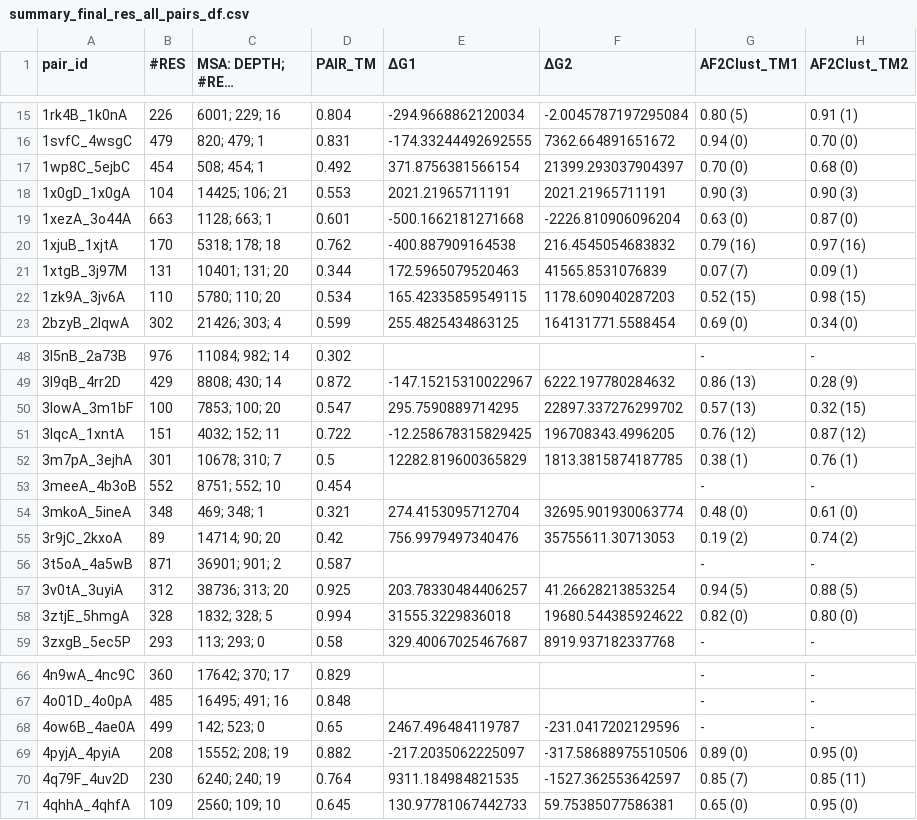
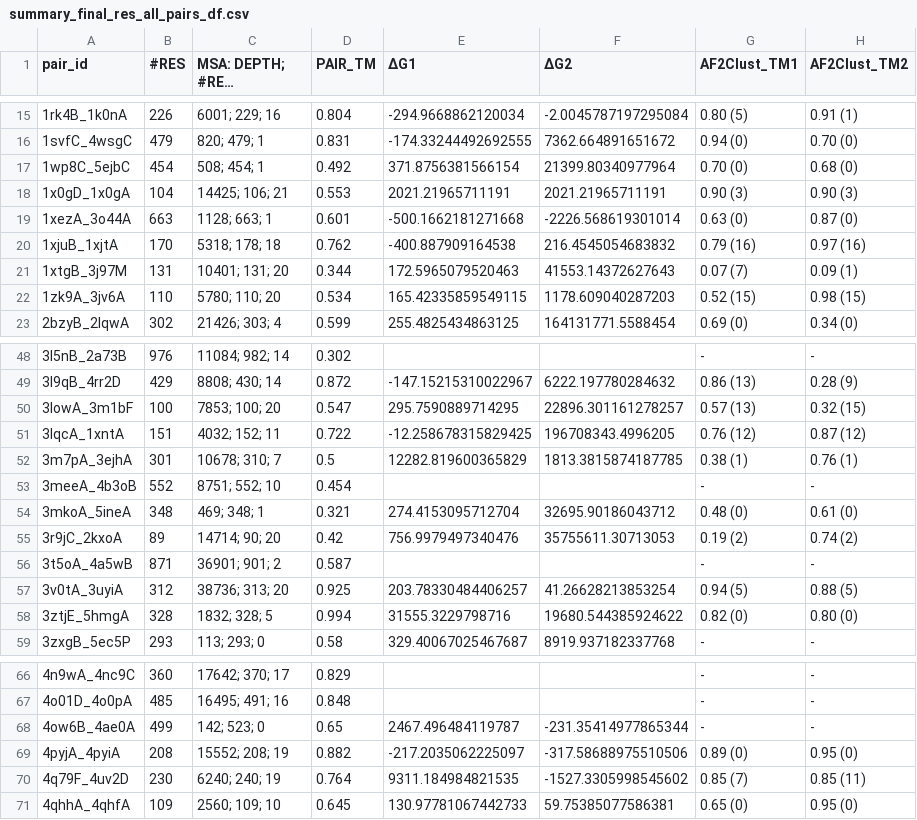
Before and after one commit to orzuk/MsaCluster, a CSV file: docs/summary_final_res_all_pairs_df.csv, drawn as a sheet; only a part is shown, gaps mark what is left out; long unchanged cells end in …; the diff covers the shown part only; the diff names each change by its address in the sheet, - before the commit and + after, or states it on an @@ line.

```diff
--- a/docs/summary_final_res_all_pairs_df.csv
+++ b/docs/summary_final_res_all_pairs_df.csv
-F17 (ΔG2): 21399.293037904397
+F17 (ΔG2): 21399.80340977964
-F19 (ΔG2): -2226.810906096204
+F19 (ΔG2): -2226.568619301014
-F21 (ΔG2): 41565.8531076839
+F21 (ΔG2): 41553.14372627643
-F50 (ΔG2): 22897.337276299702
+F50 (ΔG2): 22896.301161278257
-F54 (ΔG2): 32695.901930063774
+F54 (ΔG2): 32695.90186043712
-E58 (ΔG1): 31555.3229836018
+E58 (ΔG1): 31555.3229798716
-F68 (ΔG2): -231.0417202129596
+F68 (ΔG2): -231.35414977865344
-F70 (ΔG2): -1527.362553642597
+F70 (ΔG2): -1527.3305998545602
```
Also changed, not shown: 2 edited cells elsewhere in this file, 1 other file.
